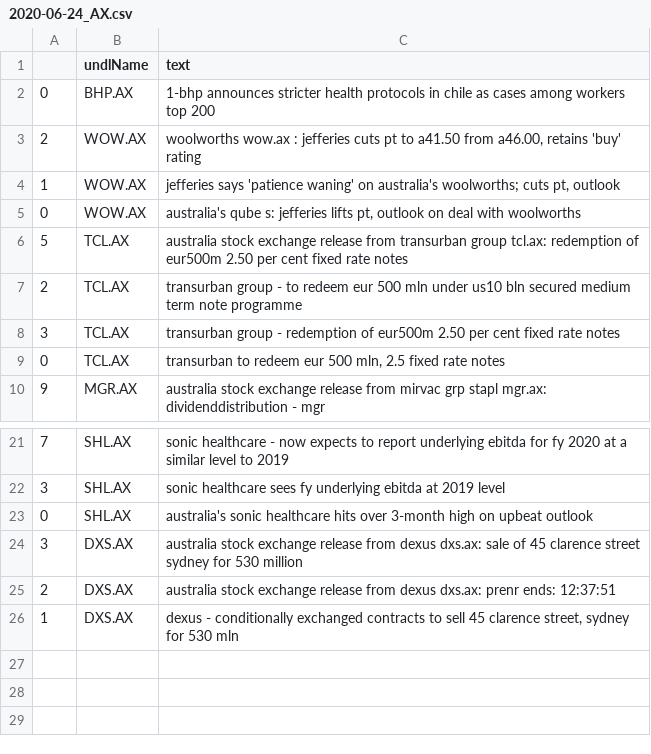
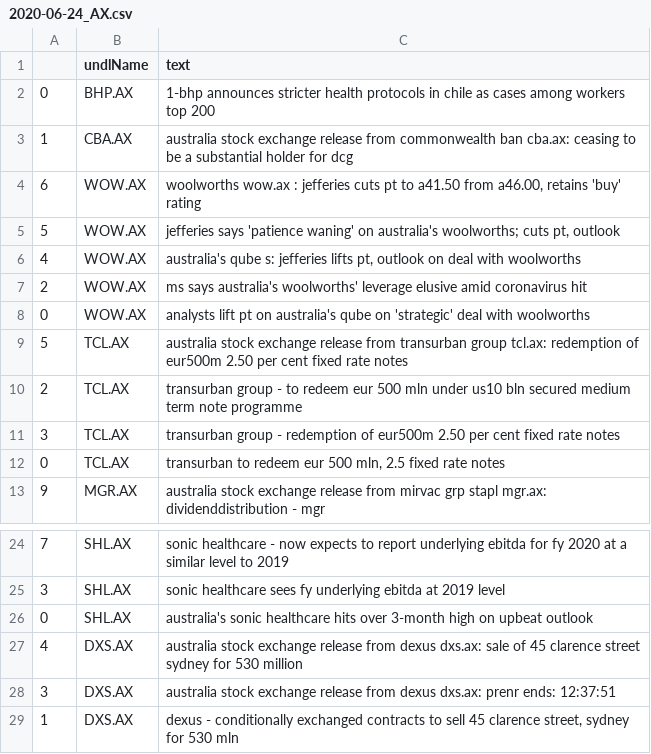
Before and after one commit to hoichunlaw/EventDriven, a CSV file: result/2020-06-24_AX.csv, drawn as a sheet; only a part is shown, gaps mark what is left out.

```diff
--- a/result/2020-06-24_AX.csv
+++ b/result/2020-06-24_AX.csv
@@ -2,5 +2,8 @@
 0,BHP.AX,1-bhp announces stricter health protocols in chile as cases among workers top 200
-2,WOW.AX,"woolworths wow.ax : jefferies cuts pt to a41.50 from a46.00, retains 'buy' rating"
-1,WOW.AX,"jefferies says 'patience waning' on australia's woolworths; cuts pt, outlook"
-0,WOW.AX,"australia's qube s: jefferies lifts pt, outlook on deal with woolworths"
+1,CBA.AX,australia stock exchange release from commonwealth ban cba.ax: ceasing to be a substantial holder for dcg
+6,WOW.AX,"woolworths wow.ax : jefferies cuts pt to a41.50 from a46.00, retains 'buy' rating"
+5,WOW.AX,"jefferies says 'patience waning' on australia's woolworths; cuts pt, outlook"
+4,WOW.AX,"australia's qube s: jefferies lifts pt, outlook on deal with woolworths"
+2,WOW.AX,ms says australia's woolworths' leverage elusive amid coronavirus hit
+0,WOW.AX,analysts lift pt on australia's qube on 'strategic' deal with woolworths
 5,TCL.AX,australia stock exchange release from transurban group tcl.ax: redemption of eur500m 2.50 per cent fixed rate notes
@@ -23,4 +26,4 @@
 0,SHL.AX,australia's sonic healthcare hits over 3-month high on upbeat outlook
-3,DXS.AX,australia stock exchange release from dexus dxs.ax: sale of 45 clarence street sydney for 530 million
-2,DXS.AX,australia stock exchange release from dexus dxs.ax: prenr ends: 12:37:51
+4,DXS.AX,australia stock exchange release from dexus dxs.ax: sale of 45 clarence street sydney for 530 million
+3,DXS.AX,australia stock exchange release from dexus dxs.ax: prenr ends: 12:37:51
 1,DXS.AX,"dexus - conditionally exchanged contracts to sell 45 clarence street, sydney for 530 mln"
```
Also changed, not shown: 1 other file.
